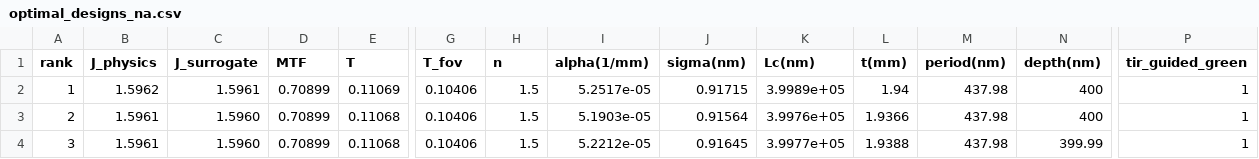
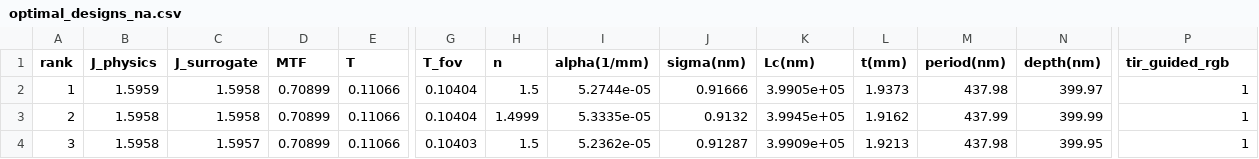
Before and after one commit to connorwang3158/inverseWaveguideDesignPMMA, a CSV file: results/optimal_designs_na.csv, drawn as a sheet; only a part is shown, gaps mark what is left out; the diff covers the shown part only; the diff names each change by its address in the sheet, - before the commit and + after, or states it on an @@ line.

```diff
--- a/results/optimal_designs_na.csv
+++ b/results/optimal_designs_na.csv
-P1: tir_guided_green
+P1: tir_guided_rgb
-B2 (J_physics): 1.5962
+B2 (J_physics): 1.5959
-C2 (J_surrogate): 1.5961
+C2 (J_surrogate): 1.5958
-E2 (T): 0.11069
+E2 (T): 0.11066
-G2:G3 (T_fov): 0.10406
+G2:G3 (T_fov): 0.10404
-I2 (alpha(1/mm)): 5.2517e-05
+I2 (alpha(1/mm)): 5.2744e-05
-J2 (sigma(nm)): 0.91715
+J2 (sigma(nm)): 0.91666
-K2 (Lc(nm)): 3.9989e+05
+K2 (Lc(nm)): 3.9905e+05
-L2 (t(mm)): 1.94
+L2 (t(mm)): 1.9373
-N2 (depth(nm)): 400
+N2 (depth(nm)): 399.97
-B3:B4 (J_physics): 1.5961
+B3:B4 (J_physics): 1.5958
-C3 (J_surrogate): 1.5960
+C3 (J_surrogate): 1.5958
-E3:E4 (T): 0.11068
+E3:E4 (T): 0.11066
-H3 (n): 1.5
+H3 (n): 1.4999
-I3 (alpha(1/mm)): 5.1903e-05
+I3 (alpha(1/mm)): 5.3335e-05
-J3 (sigma(nm)): 0.91564
+J3 (sigma(nm)): 0.9132
-K3 (Lc(nm)): 3.9976e+05
+K3 (Lc(nm)): 3.9945e+05
-L3 (t(mm)): 1.9366
+L3 (t(mm)): 1.9162
-M3 (period(nm)): 437.98
+M3 (period(nm)): 437.99
-N3 (depth(nm)): 400
+N3 (depth(nm)): 399.99
-C4 (J_surrogate): 1.5960
+C4 (J_surrogate): 1.5957
-G4 (T_fov): 0.10406
+G4 (T_fov): 0.10403
-I4 (alpha(1/mm)): 5.2212e-05
+I4 (alpha(1/mm)): 5.2362e-05
-J4 (sigma(nm)): 0.91645
+J4 (sigma(nm)): 0.91287
-K4 (Lc(nm)): 3.9977e+05
+K4 (Lc(nm)): 3.9909e+05
-L4 (t(mm)): 1.9388
+L4 (t(mm)): 1.9213
-N4 (depth(nm)): 399.99
+N4 (depth(nm)): 399.95
```
Also changed, not shown: 24 edited cells elsewhere in this file, results/optimal_designs.csv, results/surrogate_runs.csv, 19 other files.
